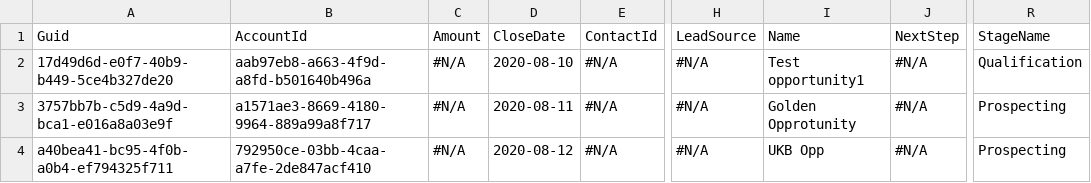
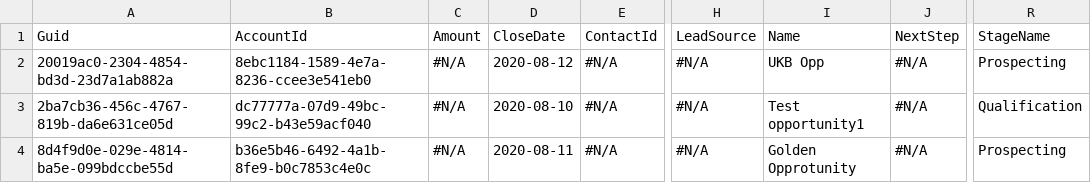
Before and after one commit to Prodlymoover/CPQTest14, a CSV file: Opportunity.csv, drawn as a sheet; only a part is shown, gaps mark what is left out; the diff names each change by its address in the sheet, - before the commit and + after, or states it on an @@ line.

```diff
--- a/Opportunity.csv
+++ b/Opportunity.csv
-A2 (Guid): 17d49d6d-e0f7-40b9-b449-5ce4b327de20
+A2 (Guid): 20019ac0-2304-4854-bd3d-23d7a1ab882a
-B2 (AccountId): aab97eb8-a663-4f9d-a8fd-b501640b496a
+B2 (AccountId): 8ebc1184-1589-4e7a-8236-ccee3e541eb0
-D2 (CloseDate): 2020-08-10
+D2 (CloseDate): 2020-08-12
-I2 (Name): Test opportunity1
+I2 (Name): UKB Opp
-R2 (StageName): Qualification
+R2 (StageName): Prospecting
-A3 (Guid): 3757bb7b-c5d9-4a9d-bca1-e016a8a03e9f
+A3 (Guid): 2ba7cb36-456c-4767-819b-da6e631ce05d
-B3 (AccountId): a1571ae3-8669-4180-9964-889a99a8f717
+B3 (AccountId): dc77777a-07d9-49bc-99c2-b43e59acf040
-D3 (CloseDate): 2020-08-11
+D3 (CloseDate): 2020-08-10
-I3 (Name): Golden Opprotunity
+I3 (Name): Test opportunity1
-R3 (StageName): Prospecting
+R3 (StageName): Qualification
-A4 (Guid): a40bea41-bc95-4f0b-a0b4-ef794325f711
+A4 (Guid): 8d4f9d0e-029e-4814-ba5e-099bdccbe55d
-B4 (AccountId): 792950ce-03bb-4caa-a7fe-2de847acf410
+B4 (AccountId): b36e5b46-6492-4a1b-8fe9-b0c7853c4e0c
-D4 (CloseDate): 2020-08-12
+D4 (CloseDate): 2020-08-11
-I4 (Name): UKB Opp
+I4 (Name): Golden Opprotunity
```
Also changed, not shown: Account.csv, Asset.csv, 3 other files.
